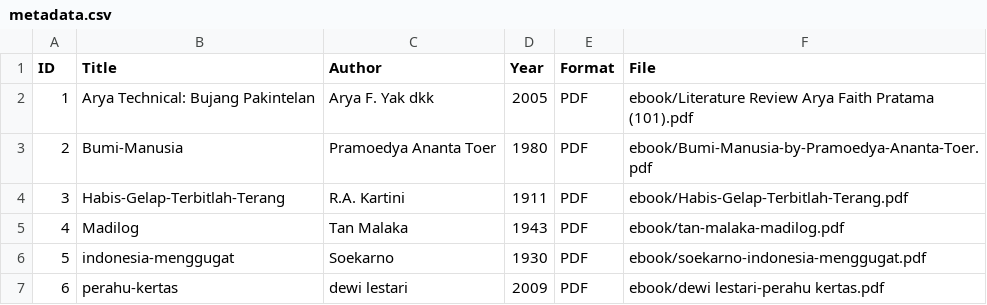
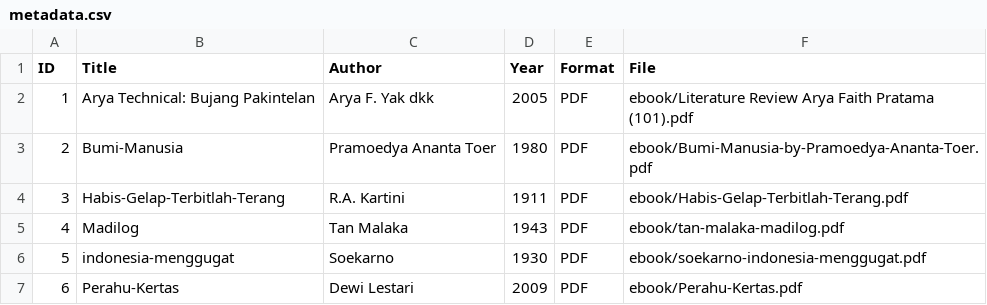
Before and after one commit to aryafaith0102-crypto/digitallibrary, a CSV file: metadata/metadata.csv, drawn as a sheet.

Commit message:
Update metadata.csv

```diff
--- a/metadata/metadata.csv
+++ b/metadata/metadata.csv
@@ -6,2 +6,2 @@ ID,Title,Author,Year,Format,File
 5,indonesia-menggugat,Soekarno,1930,PDF,ebook/soekarno-indonesia-menggugat.pdf
-6,perahu-kertas,dewi lestari,2009,PDF,ebook/dewi lestari-perahu kertas.pdf
+6,Perahu-Kertas,Dewi Lestari,2009,PDF,ebook/Perahu-Kertas.pdf
```
